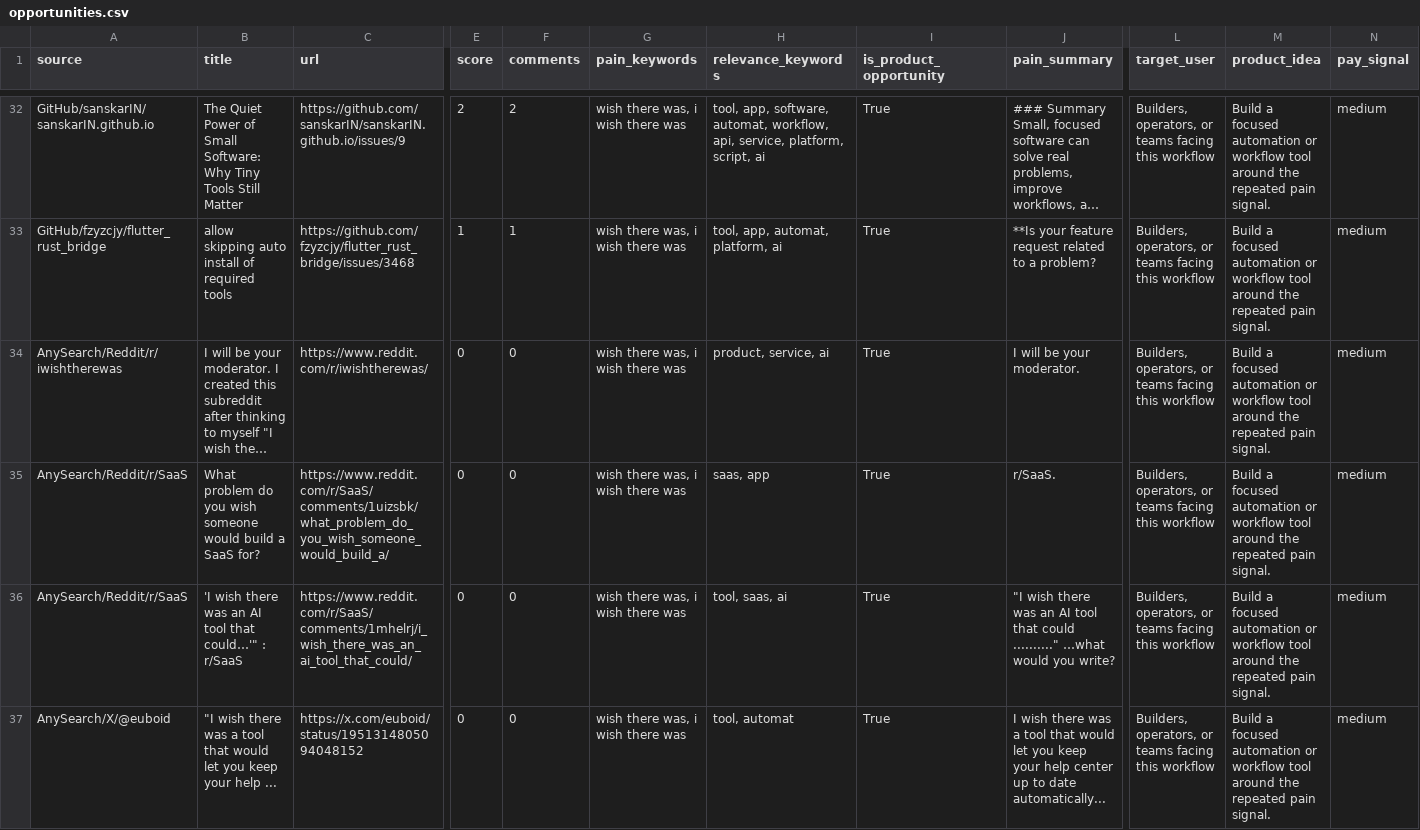
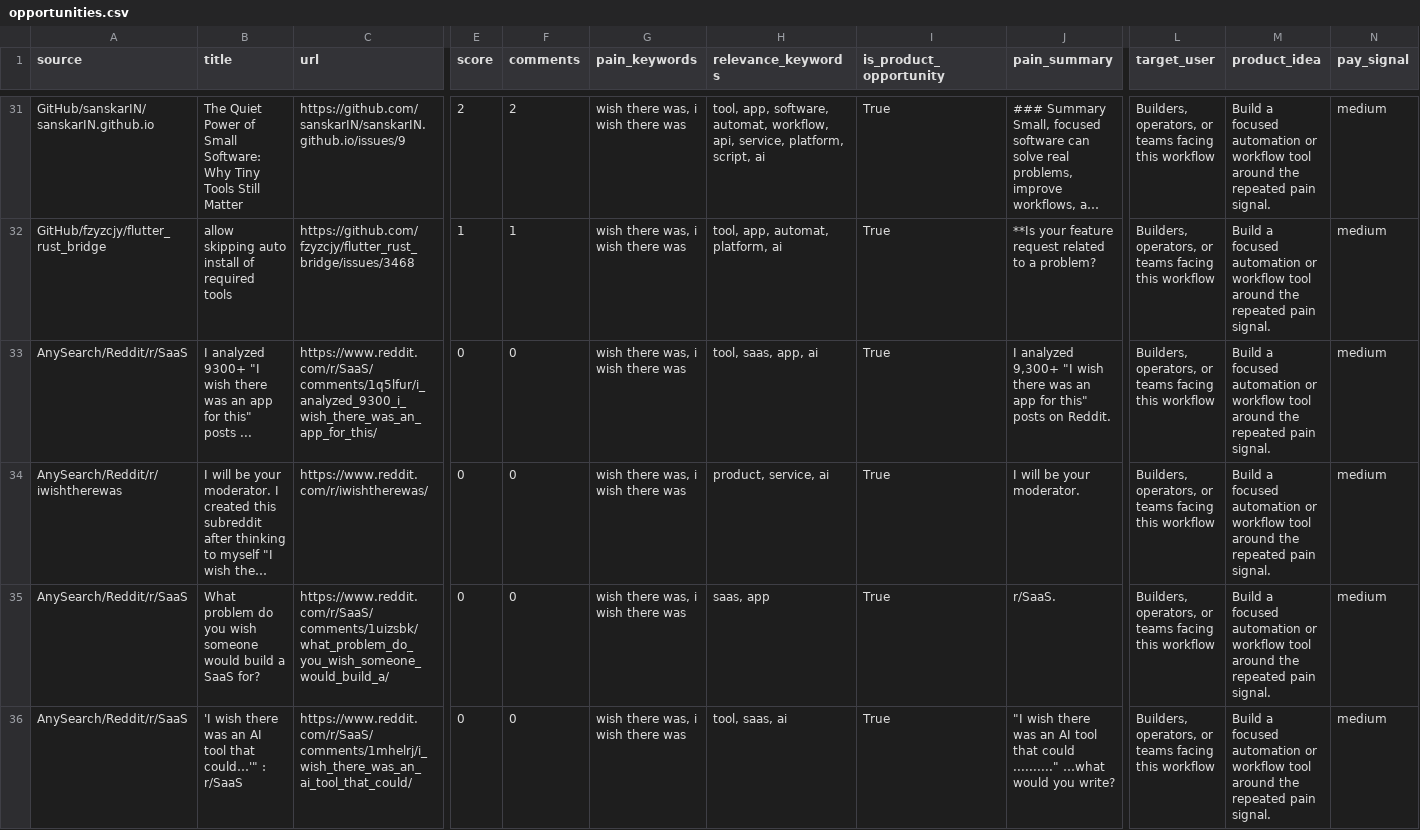
Before and after one commit to jaxxchen003/microsaas-radar, a CSV file: output/opportunities.csv, drawn as a sheet; only a part is shown, gaps mark what is left out; the shorter side is filled out with more unchanged rows; long unchanged cells end in …; rows hold the shown columns only; the diff covers the shown part only; the diff names each change by its address in the sheet, - before the commit and + after, or states it on an @@ line.

```diff
--- a/output/opportunities.csv
+++ b/output/opportunities.csv
+row 33: AnySearch/Reddit/r/SaaS | I analyzed 9300+ "I wish there was an app for this" posts ... | https://www.reddit.com/r/SaaS/comments/1q5lfur/i_analyzed_9300_i_wish_there_was_an_app_for_this/ | 0 | 0 | wish there was, i wish there was | tool, saas, app, ai | True | I analyzed 9,300+ "I wish there was an app for this" posts on Reddit. | Builders, operators, or teams facing this workflow | Build a focused automation or workflow tool around the repeated pain signal. | medium
```
Also changed, not shown: 1 added row and 2 removed rows elsewhere in this file, 4 other files.
